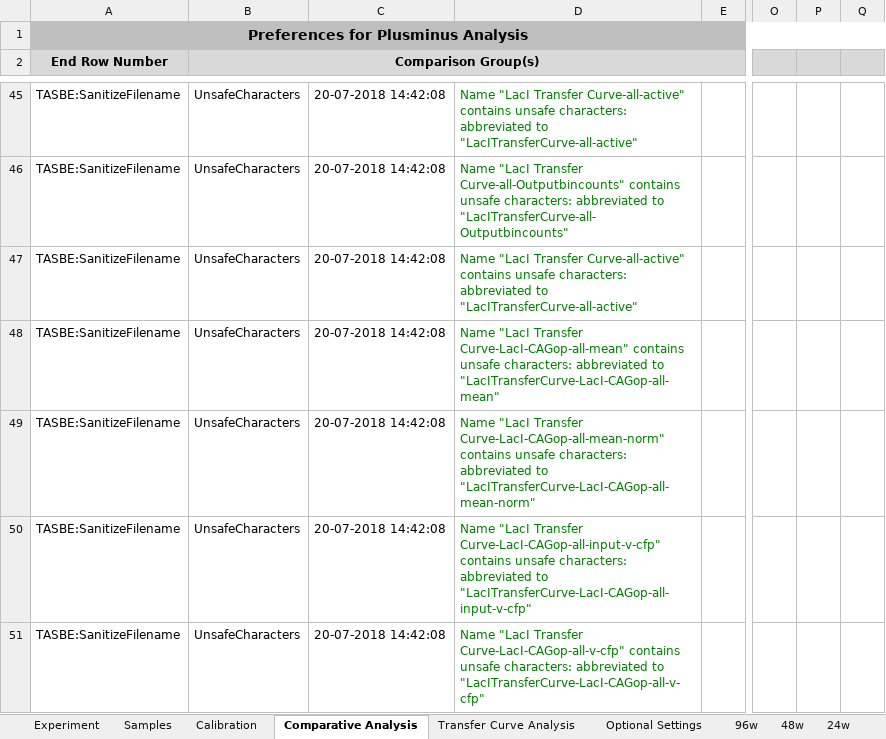
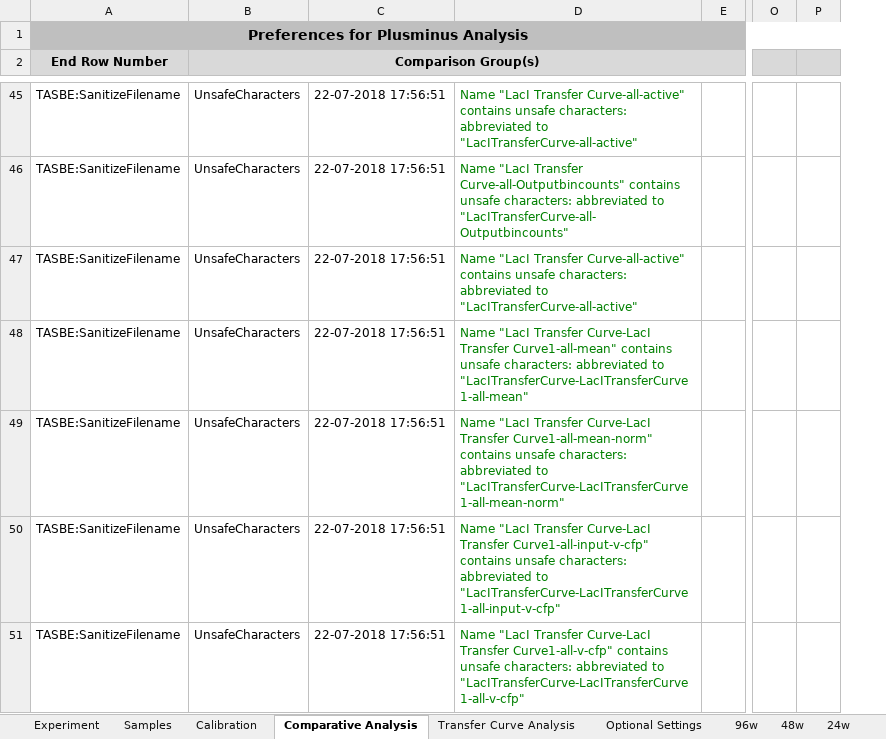
Before and after one commit to LivingComputingProject/TASBEFlowAnalytics-Tutorial, an Excel workbook: batch_template.xlsm, sheet Comparative Analysis, drawn as a sheet; only a part is shown, gaps mark what is left out; values as stored, in another font and other column widths than the file's, no borders; charts and pictures not drawn; removed rows and columns are numbered as before the commit, all else as after; the diff covers the shown part only; the diff names each change by its address in the sheet, - before the commit and + after, or states it on an @@ line.

Commit message:
Updated batch_template
Removed device names from plusminus and tranfer curve anlayses

```diff
--- a/batch_template.xlsm (sheet Comparative Analysis)
+++ b/batch_template.xlsm (sheet Comparative Analysis)
-column C, rows 45-51: all 20-07-2018 14:42:08
+column C, rows 45-51: all 22-07-2018 17:56:51
-column P, empty
-D48: …"LacI Transfer Curve-LacI-CAGop-all-mean" contains unsafe characters: abbreviated to "LacITransferCurve-LacI-CAGop-all-mean"
+D48: …"LacI Transfer Curve-LacI Transfer Curve1-all-mean" contains unsafe characters: abbreviated to "LacITransferCurve-LacITransferCurve1-all-mean"
-D49: …"LacI Transfer Curve-LacI-CAGop-all-mean-norm" contains unsafe characters: abbreviated to "LacITransferCurve-LacI-CAGop-all-mean-norm"
+D49: …"LacI Transfer Curve-LacI Transfer Curve1-all-mean-norm" contains unsafe characters: abbreviated to "LacITransferCurve-LacITransferCurve1-all-mean-norm"
-D50: …"LacI Transfer Curve-LacI-CAGop-all-input-v-cfp" contains unsafe characters: abbreviated to "LacITransferCurve-LacI-CAGop-all-input-v-cfp"
+D50: …"LacI Transfer Curve-LacI Transfer Curve1-all-input-v-cfp" contains unsafe characters: abbreviated to "LacITransferCurve-LacITransferCurve1-all-input-v-cfp"
-D51: …"LacI Transfer Curve-LacI-CAGop-all-v-cfp" contains unsafe characters: abbreviated to "LacITransferCurve-LacI-CAGop-all-v-cfp"
+D51: …"LacI Transfer Curve-LacI Transfer Curve1-all-v-cfp" contains unsafe characters: abbreviated to "LacITransferCurve-LacITransferCurve1-all-v-cfp"
```
Also changed, not shown: 1 added row, 1 removed row and 3 edited cells elsewhere in this sheet, sheet Samples, sheet Calibration, sheet Transfer Curve Analysis, sheet Experiment.
